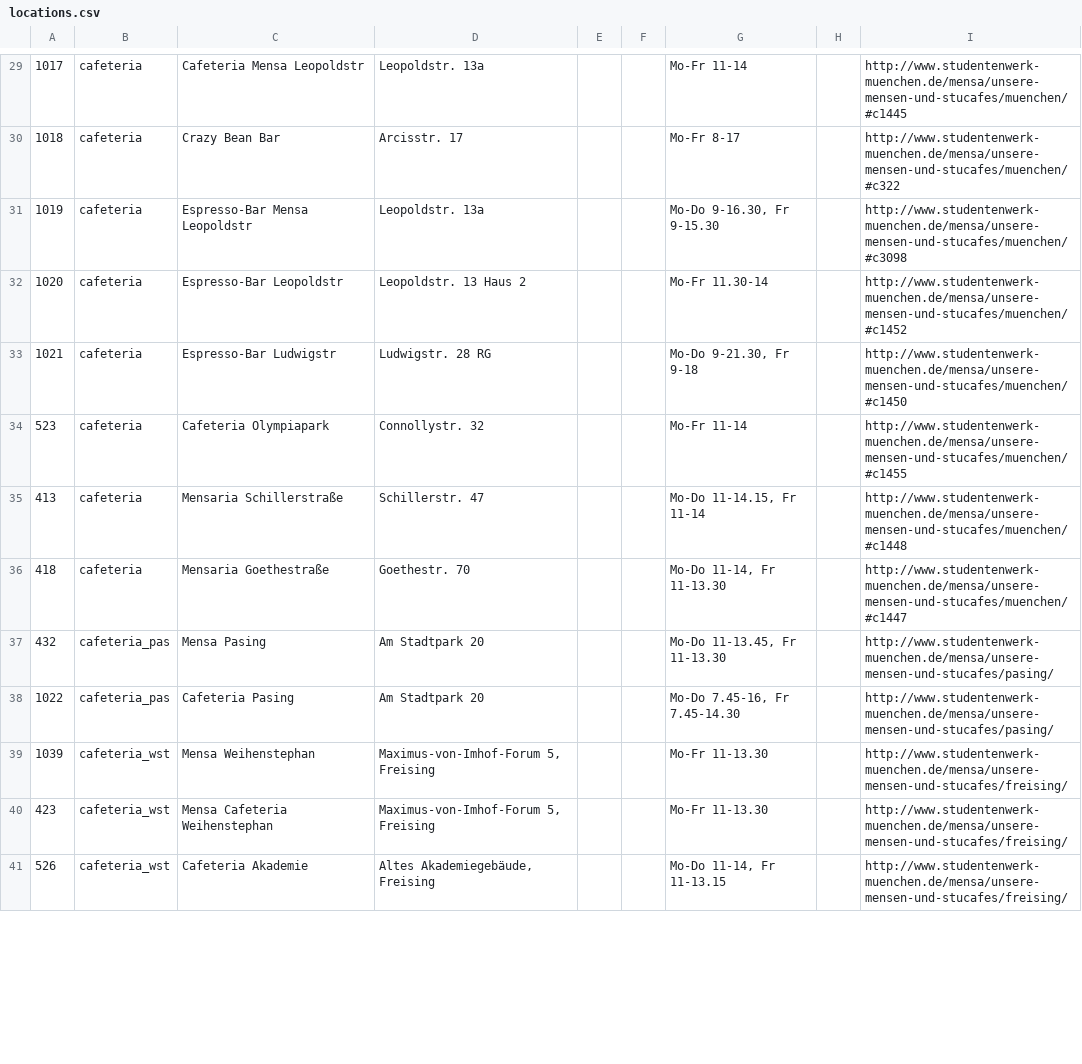
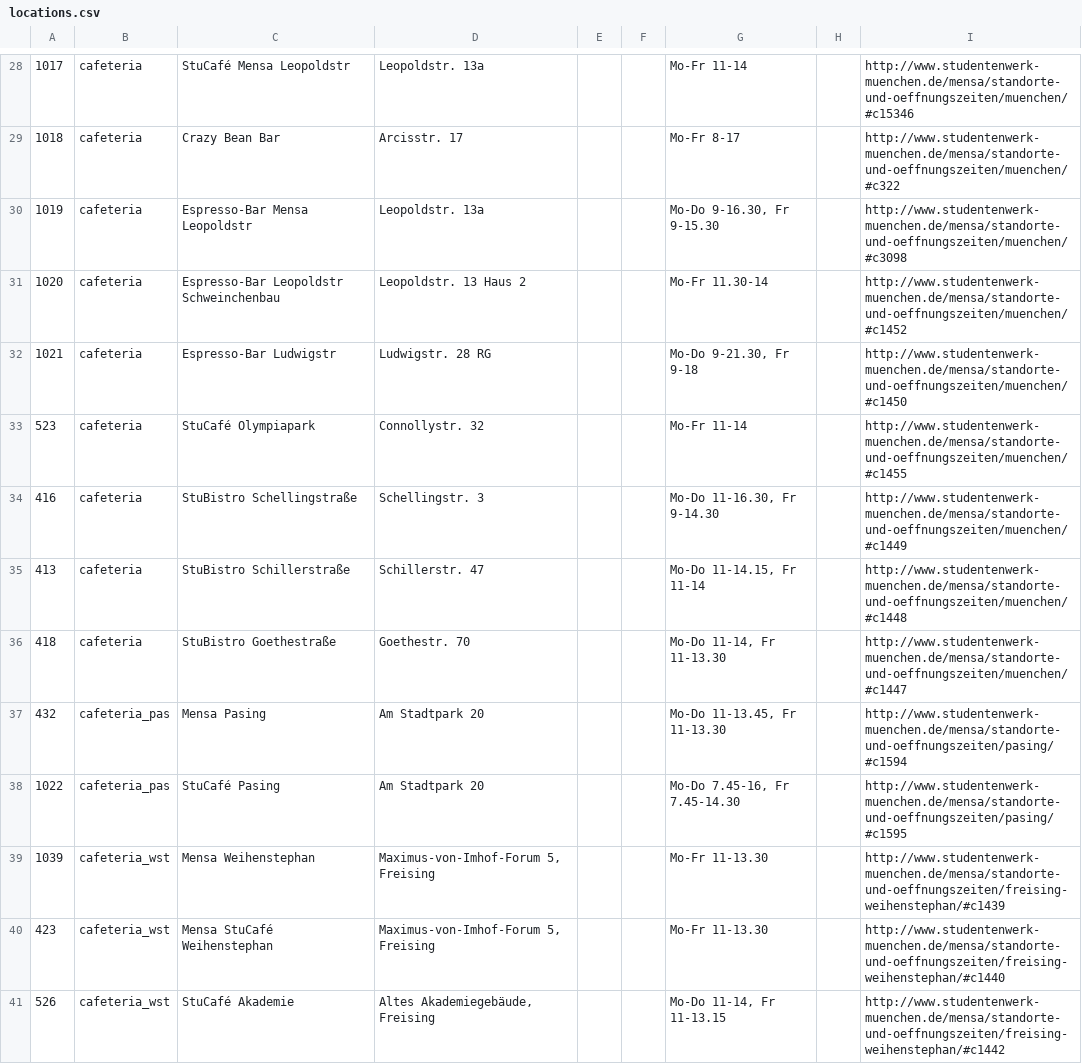
Before and after one commit to TUM-Dev/Campus-Android, a CSV file: app/src/main/assets/locations.csv, drawn as a sheet; only a part is shown, gaps mark what is left out; the diff covers the shown part only.

```diff
--- a/app/src/main/assets/locations.csv
+++ b/app/src/main/assets/locations.csv
@@ -29,13 +28,14 @@
-1017;cafeteria;Cafeteria Mensa Leopoldstr;Leopoldstr. 13a;;;Mo-Fr 11-14;;http://www.studentenwerk-muenchen.de/mensa/unsere-mensen-und-stucafes/muenchen/#c1445
-1018;cafeteria;Crazy Bean Bar;Arcisstr. 17;;;Mo-Fr 8-17;;http://www.studentenwerk-muenchen.de/mensa/unsere-mensen-und-stucafes/muenchen/#c322
-1019;cafeteria;Espresso-Bar Mensa Leopoldstr;Leopoldstr. 13a;;;Mo-Do 9-16.30, Fr 9-15.30;;http://www.studentenwerk-muenchen.de/mensa/unsere-mensen-und-stucafes/muenchen/#c3098
-1020;cafeteria;Espresso-Bar Leopoldstr;Leopoldstr. 13 Haus 2;;;Mo-Fr 11.30-14;;http://www.studentenwerk-muenchen.de/mensa/unsere-mensen-und-stucafes/muenchen/#c1452
-1021;cafeteria;Espresso-Bar Ludwigstr;Ludwigstr. 28 RG;;;Mo-Do 9-21.30, Fr 9-18;;http://www.studentenwerk-muenchen.de/mensa/unsere-mensen-und-stucafes/muenchen/#c1450
-523;cafeteria;Cafeteria Olympiapark;Connollystr. 32;;;Mo-Fr 11-14;;http://www.studentenwerk-muenchen.de/mensa/unsere-mensen-und-stucafes/muenchen/#c1455
-413;cafeteria;Mensaria Schillerstraße;Schillerstr. 47;;;Mo-Do 11-14.15, Fr 11-14;;http://www.studentenwerk-muenchen.de/mensa/unsere-mensen-und-stucafes/muenchen/#c1448
-418;cafeteria;Mensaria Goethestraße;Goethestr. 70;;;Mo-Do 11-14, Fr 11-13.30;;http://www.studentenwerk-muenchen.de/mensa/unsere-mensen-und-stucafes/muenchen/#c1447
-432;cafeteria_pas;Mensa Pasing;Am Stadtpark 20;;;Mo-Do 11-13.45, Fr 11-13.30;;http://www.studentenwerk-muenchen.de/mensa/unsere-mensen-und-stucafes/pasing/
-1022;cafeteria_pas;Cafeteria Pasing;Am Stadtpark 20;;;Mo-Do 7.45-16, Fr 7.45-14.30;;http://www.studentenwerk-muenchen.de/mensa/unsere-mensen-und-stucafes/pasing/
-1039;cafeteria_wst;Mensa Weihenstephan;Maximus-von-Imhof-Forum 5, Freising;;;Mo-Fr 11-13.30;;http://www.studentenwerk-muenchen.de/mensa/unsere-mensen-und-stucafes/freising/
-423;cafeteria_wst;Mensa Cafeteria Weihenstephan;Maximus-von-Imhof-Forum 5, Freising;;;Mo-Fr 11-13.30;;http://www.studentenwerk-muenchen.de/mensa/unsere-mensen-und-stucafes/freising/
-526;cafeteria_wst;Cafeteria Akademie;Altes Akademiegebäude, Freising;;;Mo-Do 11-14, Fr 11-13.15;;http://www.studentenwerk-muenchen.de/mensa/unsere-mensen-und-stucafes/freising/
+1017;cafeteria;StuCafé Mensa Leopoldstr;Leopoldstr. 13a;;;Mo-Fr 11-14;;http://www.studentenwerk-muenchen.de/mensa/standorte-und-oeffnungszeiten/muenchen/#c15346
+1018;cafeteria;Crazy Bean Bar;Arcisstr. 17;;;Mo-Fr 8-17;;http://www.studentenwerk-muenchen.de/mensa/standorte-und-oeffnungszeiten/muenchen/#c322
+1019;cafeteria;Espresso-Bar Mensa Leopoldstr;Leopoldstr. 13a;;;Mo-Do 9-16.30, Fr 9-15.30;;http://www.studentenwerk-muenchen.de/mensa/standorte-und-oeffnungszeiten/muenchen/#c3098
+1020;cafeteria;Espresso-Bar Leopoldstr Schweinchenbau;Leopoldstr. 13 Haus 2;;;Mo-Fr 11.30-14;;http://www.studentenwerk-muenchen.de/mensa/standorte-und-oeffnungszeiten/muenchen/#c1452
+1021;cafeteria;Espresso-Bar Ludwigstr;Ludwigstr. 28 RG;;;Mo-Do 9-21.30, Fr 9-18;;http://www.studentenwerk-muenchen.de/mensa/standorte-und-oeffnungszeiten/muenchen/#c1450
+523;cafeteria;StuCafé Olympiapark;Connollystr. 32;;;Mo-Fr 11-14;;http://www.studentenwerk-muenchen.de/mensa/standorte-und-oeffnungszeiten/muenchen/#c1455
+416;cafeteria;StuBistro Schellingstraße;Schellingstr. 3;;;Mo-Do 11-16.30, Fr 9-14.30;;http://www.studentenwerk-muenchen.de/mensa/standorte-und-oeffnungszeiten/muenchen/#c1449
+413;cafeteria;StuBistro Schillerstraße;Schillerstr. 47;;;Mo-Do 11-14.15, Fr 11-14;;http://www.studentenwerk-muenchen.de/mensa/standorte-und-oeffnungszeiten/muenchen/#c1448
+418;cafeteria;StuBistro Goethestraße;Goethestr. 70;;;Mo-Do 11-14, Fr 11-13.30;;http://www.studentenwerk-muenchen.de/mensa/standorte-und-oeffnungszeiten/muenchen/#c1447
+432;cafeteria_pas;Mensa Pasing;Am Stadtpark 20;;;Mo-Do 11-13.45, Fr 11-13.30;;http://www.studentenwerk-muenchen.de/mensa/standorte-und-oeffnungszeiten/pasing/#c1594
+1022;cafeteria_pas;StuCafé Pasing;Am Stadtpark 20;;;Mo-Do 7.45-16, Fr 7.45-14.30;;http://www.studentenwerk-muenchen.de/mensa/standorte-und-oeffnungszeiten/pasing/#c1595
+1039;cafeteria_wst;Mensa Weihenstephan;Maximus-von-Imhof-Forum 5, Freising;;;Mo-Fr 11-13.30;;http://www.studentenwerk-muenchen.de/mensa/standorte-und-oeffnungszeiten/freising-weihenstephan/#c1439
+423;cafeteria_wst;Mensa StuCafé Weihenstephan;Maximus-von-Imhof-Forum 5, Freising;;;Mo-Fr 11-13.30;;http://www.studentenwerk-muenchen.de/mensa/standorte-und-oeffnungszeiten/freising-weihenstephan/#c1440
+526;cafeteria_wst;StuCafé Akademie;Altes Akademiegebäude, Freising;;;Mo-Do 11-14, Fr 11-13.15;;http://www.studentenwerk-muenchen.de/mensa/standorte-und-oeffnungszeiten/freising-weihenstephan/#c1442
```
Also changed, not shown: 2 removed rows and 43 edited cells elsewhere in this file.
